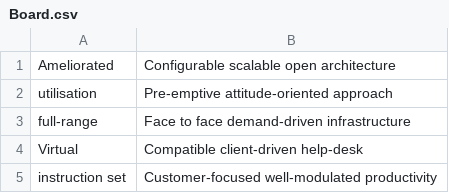
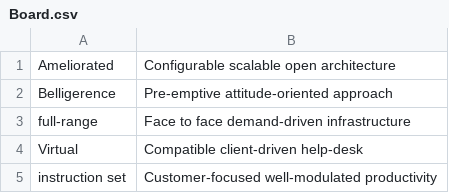
Before and after one commit to spencerbyw/AgileBoardProject, a CSV file: data/Board.csv, drawn as a sheet; only a part is shown.

Commit message:
Complete data-filling solution.

```diff
--- a/data/Board.csv
+++ b/data/Board.csv
@@ -1,3 +1,3 @@
 Ameliorated,Configurable scalable open architecture
-utilisation,Pre-emptive attitude-oriented approach
+Belligerence,Pre-emptive attitude-oriented approach
 full-range,Face to face demand-driven infrastructure
```
Also changed, not shown: 13 other files.
